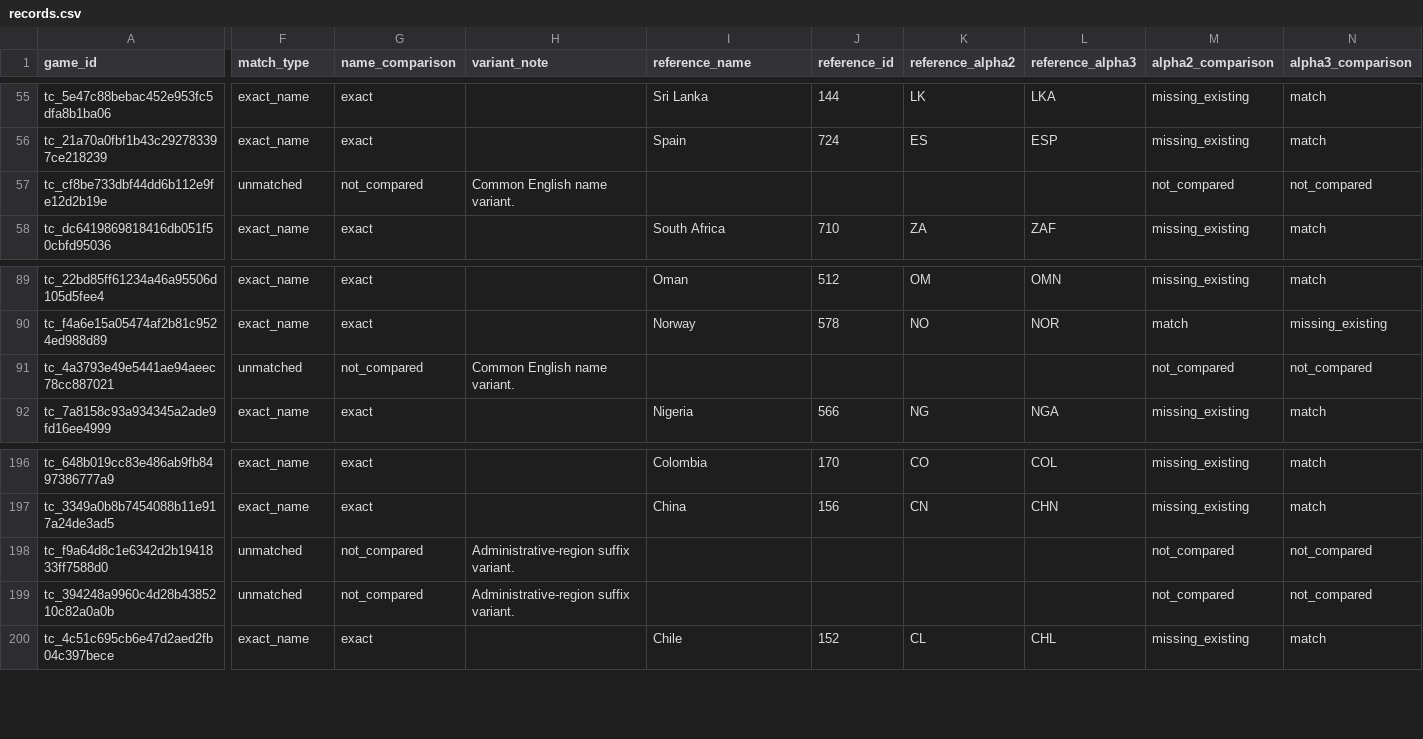
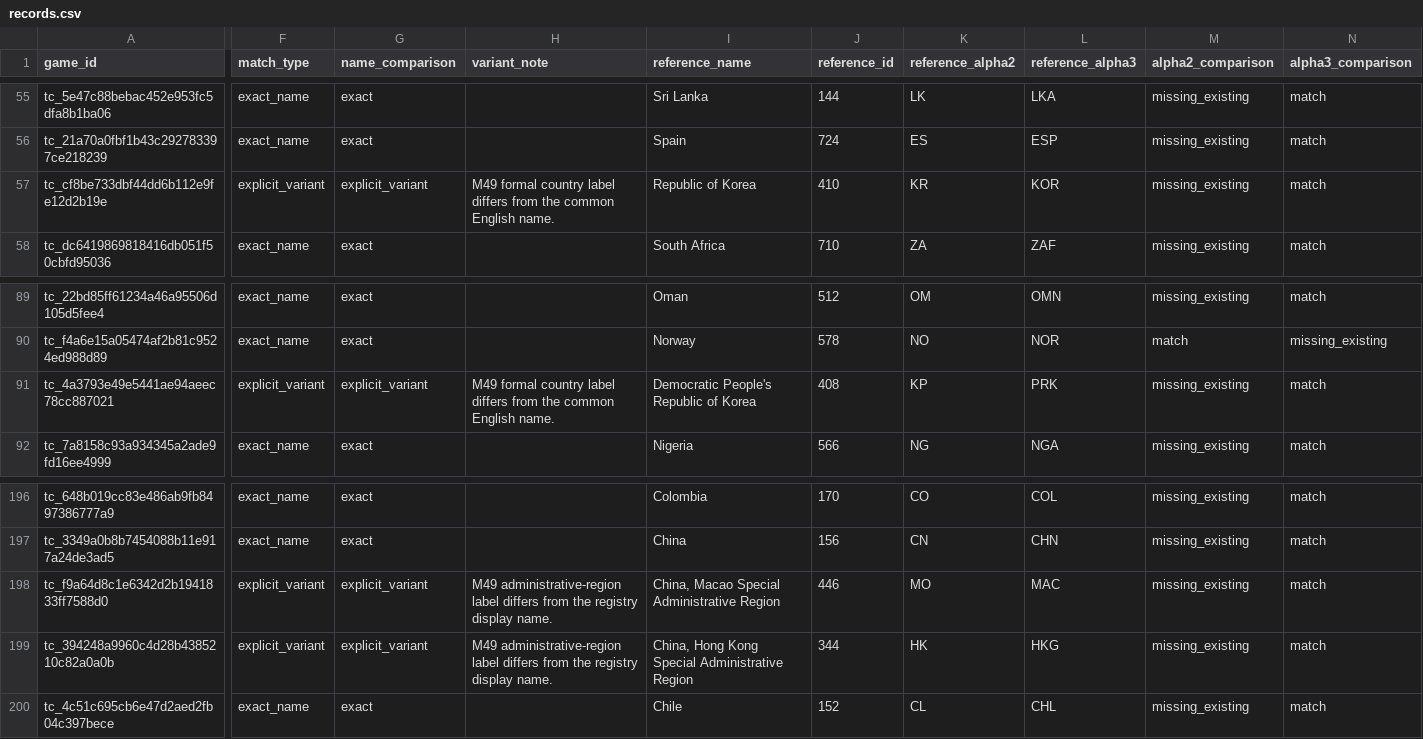
Before and after one commit to HomeHmnf/TownCountryAsset, a CSV file: reports/database/town_country_asset/identity/m49-current/records.csv, drawn as a sheet; only a part is shown, gaps mark what is left out; the diff covers the shown part only; the diff names each change by its address in the sheet, - before the commit and + after, or states it on an @@ line.

```diff
--- a/reports/database/town_country_asset/identity/m49-current/records.csv
+++ b/reports/database/town_country_asset/identity/m49-current/records.csv
-F57 (match_type): unmatched
+F57 (match_type): explicit_variant
-G57 (name_comparison): not_compared
+G57 (name_comparison): explicit_variant
-H57 (variant_note): Common English name variant.
+H57 (variant_note): M49 formal country label differs from the common English name.
-I57 (reference_name): (empty)
+I57 (reference_name): Republic of Korea
-J57 (reference_id): (empty)
+J57 (reference_id): 410
-K57 (reference_alpha2): (empty)
+K57 (reference_alpha2): KR
-L57 (reference_alpha3): (empty)
+L57 (reference_alpha3): KOR
-M57 (alpha2_comparison): not_compared
+M57 (alpha2_comparison): missing_existing
-N57 (alpha3_comparison): not_compared
+N57 (alpha3_comparison): match
-F91 (match_type): unmatched
+F91 (match_type): explicit_variant
-G91 (name_comparison): not_compared
+G91 (name_comparison): explicit_variant
-H91 (variant_note): Common English name variant.
+H91 (variant_note): M49 formal country label differs from the common English name.
-I91 (reference_name): (empty)
+I91 (reference_name): Democratic People's Republic of Korea
-J91 (reference_id): (empty)
+J91 (reference_id): 408
-K91 (reference_alpha2): (empty)
+K91 (reference_alpha2): KP
-L91 (reference_alpha3): (empty)
+L91 (reference_alpha3): PRK
-M91 (alpha2_comparison): not_compared
+M91 (alpha2_comparison): missing_existing
-N91 (alpha3_comparison): not_compared
+N91 (alpha3_comparison): match
-F198:F199 (match_type): unmatched
+F198:F199 (match_type): explicit_variant
-G198:G199 (name_comparison): not_compared
+G198:G199 (name_comparison): explicit_variant
-H198:H199 (variant_note): Administrative-region suffix variant.
+H198:H199 (variant_note): M49 administrative-region label differs from the registry display name.
-I198 (reference_name): (empty)
+I198 (reference_name): China, Macao Special Administrative Region
-J198 (reference_id): (empty)
+J198 (reference_id): 446
-K198 (reference_alpha2): (empty)
+K198 (reference_alpha2): MO
-L198 (reference_alpha3): (empty)
+L198 (reference_alpha3): MAC
-M198:M199 (alpha2_comparison): not_compared
+M198:M199 (alpha2_comparison): missing_existing
-N198:N199 (alpha3_comparison): not_compared
+N198:N199 (alpha3_comparison): match
-I199 (reference_name): (empty)
+I199 (reference_name): China, Hong Kong Special Administrative Region
-J199 (reference_id): (empty)
+J199 (reference_id): 344
-K199 (reference_alpha2): (empty)
+K199 (reference_alpha2): HK
-L199 (reference_alpha3): (empty)
+L199 (reference_alpha3): HKG
```
Also changed, not shown: 74 edited cells elsewhere in this file, reports/database/town_country_asset/identity/m49-current/unmatched_reference.csv, reports/database/town_country_asset/identity/m49-current/unmatched_registry.csv, 30 other files.
